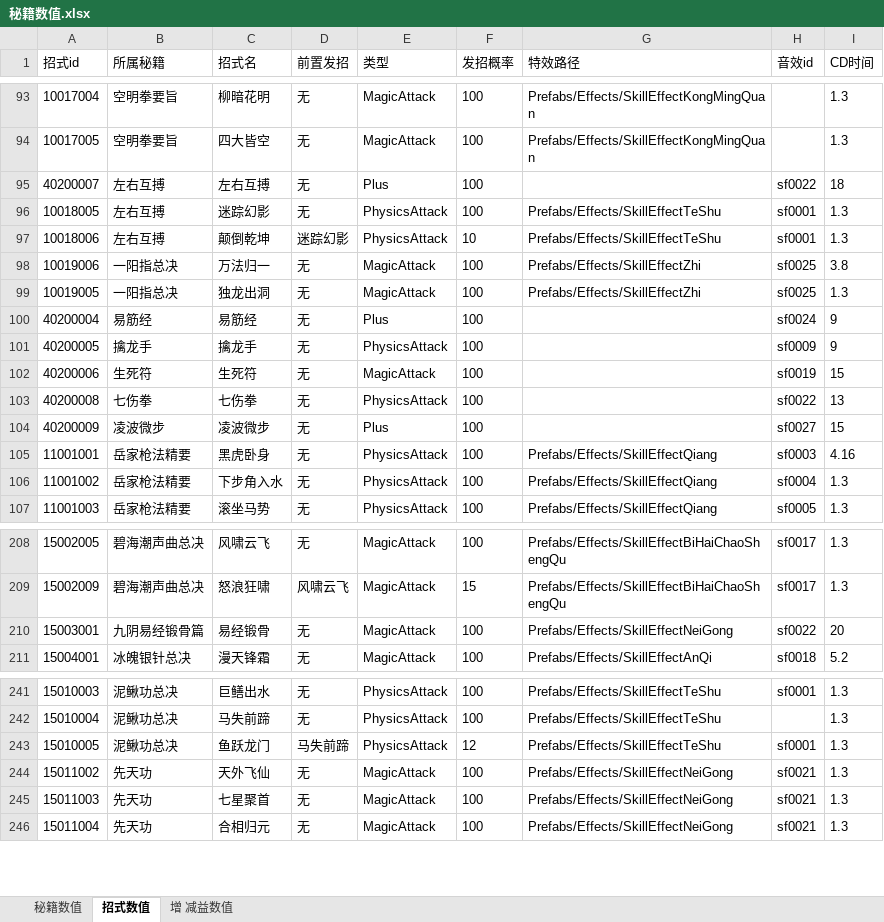
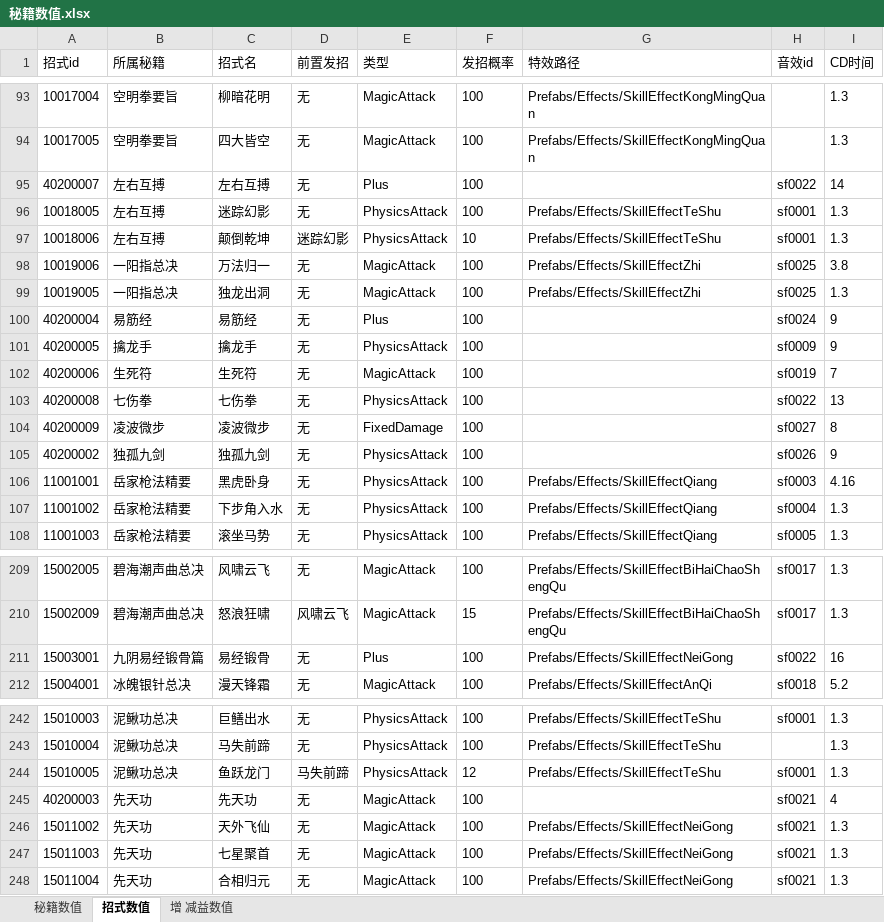
Before and after one commit to zhaoguo20002/MyWuXia, an Excel workbook: docs/秘籍数值.xlsx, sheet 招式数值, drawn as a sheet; only a part is shown, gaps mark what is left out; values as stored, in another font and other column widths than the file's, no borders; addresses are those after the commit; the diff names each change by its address in the sheet, - before the commit and + after, or states it on an @@ line.

```diff
--- a/docs/秘籍数值.xlsx (sheet 招式数值)
+++ b/docs/秘籍数值.xlsx (sheet 招式数值)
-I95 (CD时间): 18
+I95 (CD时间): 14
-I102 (CD时间): 15
+I102 (CD时间): 7
-E104 (类型): Plus
+E104 (类型): FixedDamage
-I104 (CD时间): 15
+I104 (CD时间): 8
+row 105: 40200002 | 独孤九剑 | 独孤九剑 | 无 | PhysicsAttack | 100 |  | sf0026 | 9
-E211 (类型): MagicAttack
+E211 (类型): Plus
-I211 (CD时间): 20
+I211 (CD时间): 16
+row 245: 40200003 | 先天功 | 先天功 | 无 | MagicAttack | 100 |  | sf0021 | 4
```
Also changed, not shown: sheet 增 减益数值, sheet 秘籍数值, 6 other files.
